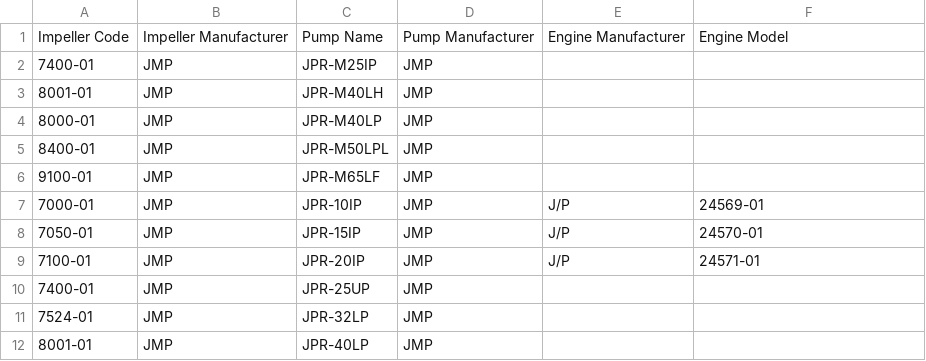
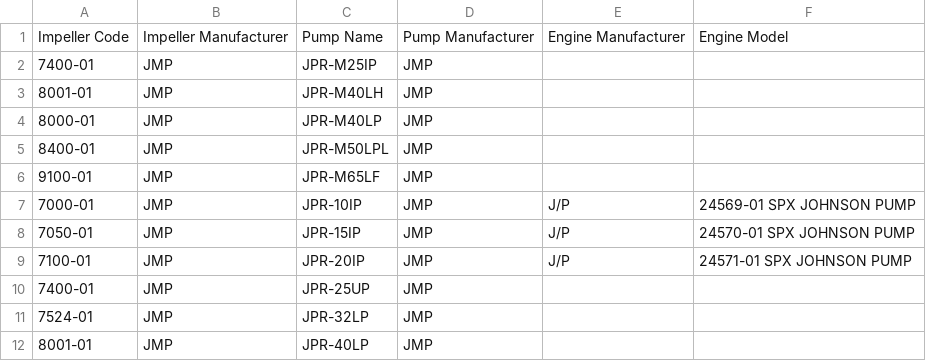
Before and after one commit to Alemusica/CSVer, a CSV file: JMP catalogo 2023 raw pagina 1-15 .csv, drawn as a sheet; only a part is shown.

Commit message:
Update JMP catalogo 2023 raw pagina 1-15 .csv

```diff
--- a/JMP catalogo 2023 raw pagina 1-15 .csv
+++ b/JMP catalogo 2023 raw pagina 1-15 .csv
@@ -6,5 +6,5 @@ Impeller Code,Impeller Manufacturer,Pump Name,Pump Manufacturer,Engine Manufactu
 9100-01,JMP,JPR-M65LF,JMP,,
-7000-01,JMP,JPR-10IP,JMP,J/P,24569-01
-7050-01,JMP,JPR-15IP,JMP,J/P,24570-01
-7100-01,JMP,JPR-20IP,JMP,J/P,24571-01
+7000-01,JMP,JPR-10IP,JMP,J/P,24569-01 SPX JOHNSON PUMP
+7050-01,JMP,JPR-15IP,JMP,J/P,24570-01 SPX JOHNSON PUMP
+7100-01,JMP,JPR-20IP,JMP,J/P,24571-01 SPX JOHNSON PUMP
 7400-01,JMP,JPR-25UP,JMP,,
```
